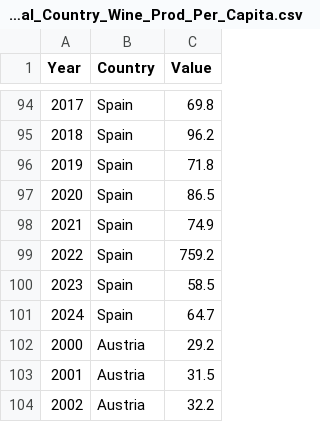
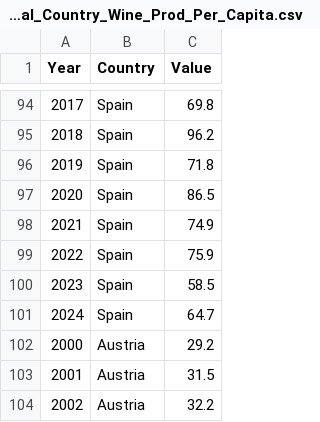
Before and after one commit to Jonoando/3179, a CSV file: data/Global_Country_Wine_Prod_Per_Capita.csv, drawn as a sheet; only a part is shown, gaps mark what is left out.

Commit message:
amending data issue

```diff
--- a/data/Global_Country_Wine_Prod_Per_Capita.csv
+++ b/data/Global_Country_Wine_Prod_Per_Capita.csv
@@ -98,3 +98,3 @@ Year,Country,Value
 2021,Spain,74.9
-2022,Spain,759.2
+2022,Spain,75.9
 2023,Spain,58.5
```
